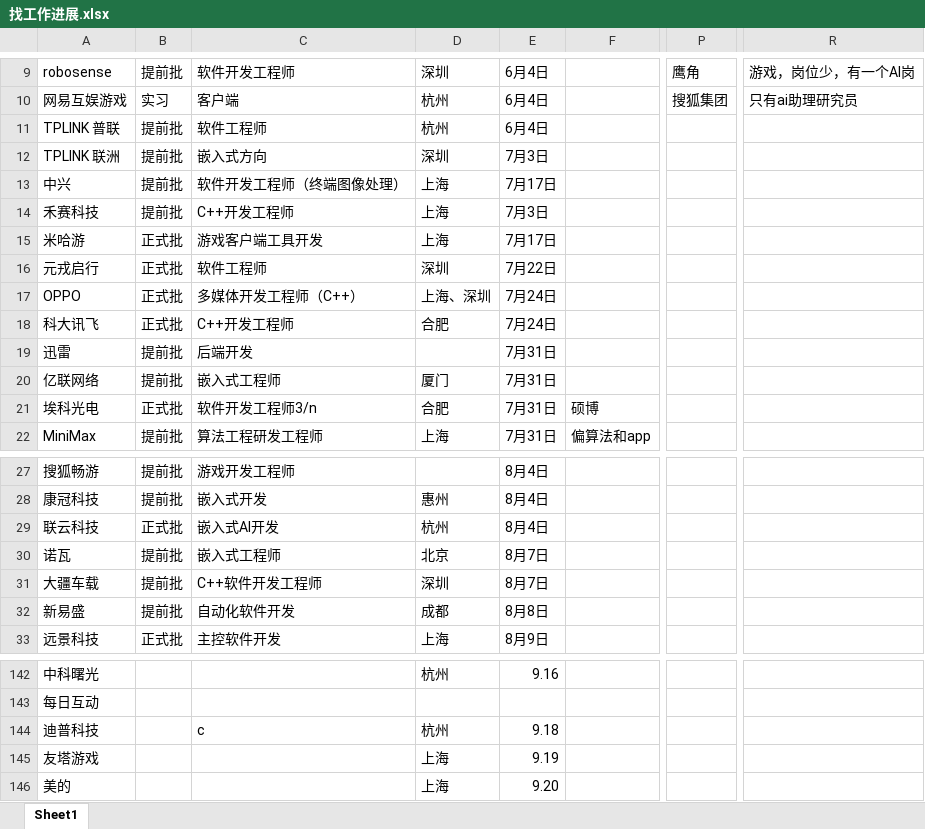
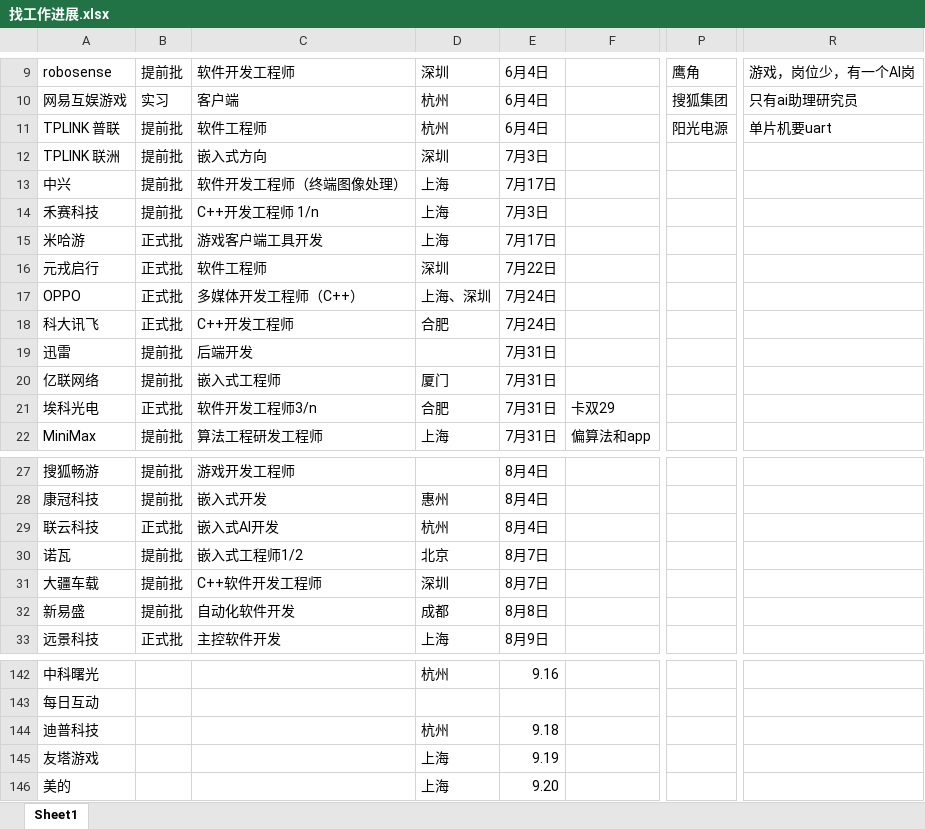
Before and after one commit to mihudaner/Codenotes, an Excel workbook: JOB/牛客笔面试/找工作进展.xlsx, sheet Sheet1, drawn as a sheet; only a part is shown, gaps mark what is left out; values as stored, in another font and other column widths than the file's, no cell formats; the diff covers the shown part only; the diff names each change by its address in the sheet, - before the commit and + after, or states it on an @@ line.

```diff
--- a/JOB/牛客笔面试/找工作进展.xlsx (sheet Sheet1)
+++ b/JOB/牛客笔面试/找工作进展.xlsx (sheet Sheet1)
-P11: (empty)
+P11: 阳光电源
-R11: (empty)
+R11: 单片机要uart
-C14: C++开发工程师
+C14: C++开发工程师 1/n
-F21: 硕博
+F21: 卡双29
-C30: 嵌入式工程师
+C30: 嵌入式工程师1/2
-C144: c
+C144: (empty)
```
Also changed, not shown: 6 added rows, 6 removed rows and 36 edited cells elsewhere in this sheet, cell formats, 9 other files.
